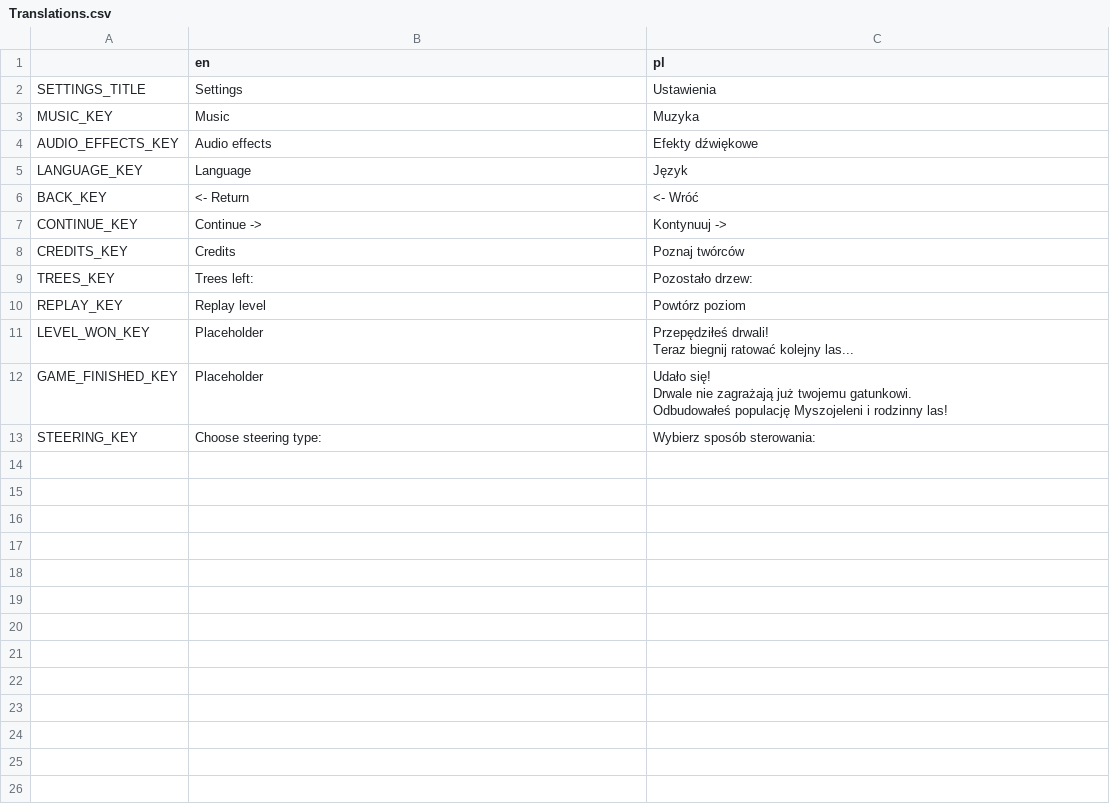
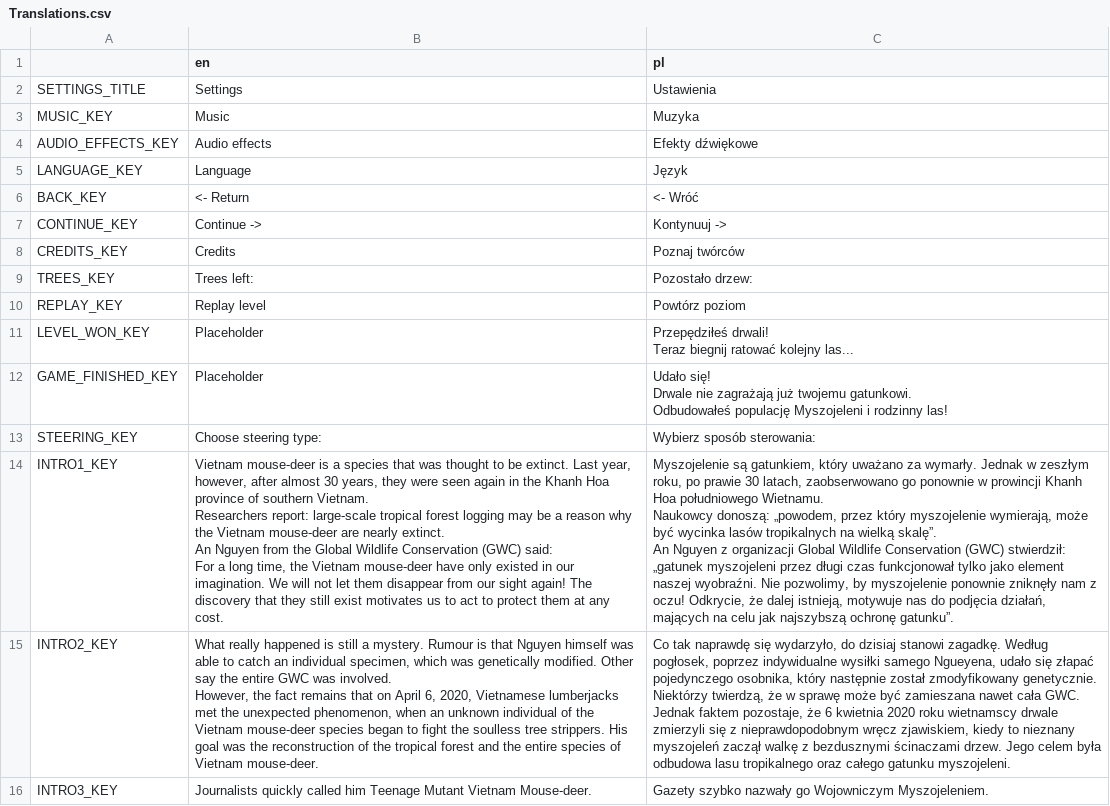
Before and after one commit to Flying-Octopus-Team/myszojelen, a CSV file: project/assets/Translations.csv, drawn as a sheet.

Commit message:
Added english intro story

```diff
--- a/project/assets/Translations.csv
+++ b/project/assets/Translations.csv
@@ -16 +16,16 @@ Odbudowałeś populację Myszojeleni i rodzinny las!"
 STEERING_KEY,Choose steering type:,Wybierz sposób sterowania:
+INTRO1_KEY,"Vietnam mouse-deer is a species that was thought to be extinct. Last year, however, after almost 30 years, they were seen again in the Khanh Hoa province of southern Vietnam.
+Researchers report: large-scale tropical forest logging may be a reason why the Vietnam mouse-deer are nearly extinct.
+An Nguyen from the Global Wildlife Conservation (GWC) said:
+For a long time, the Vietnam mouse-deer have only existed in our imagination. We will not let them disappear from our sight again! The discovery that they still exist motivates us to act to protect them at any cost.","Myszojelenie są gatunkiem, który uważano za wymarły. Jednak w zeszłym roku, po prawie 30 latach, zaobserwowano go ponownie w prowincji Khanh Hoa południowego Wietnamu.
+
+Naukowcy donoszą: „powodem, przez który myszojelenie wymierają, może być wycinka lasów tropikalnych na wielką skalę”.
+
+An Nguyen z organizacji Global Wildlife Conservation (GWC) stwierdził:
+ „gatunek myszojeleni przez długi czas funkcjonował tylko jako element naszej wyobraźni. Nie pozwolimy, by myszojelenie ponownie zniknęły nam z oczu! Odkrycie, że dalej istnieją, motywuje nas do podjęcia działań, mających na celu jak najszybszą ochronę gatunku”."
+INTRO2_KEY,"What really happened is still a mystery. Rumour is that Nguyen himself was able to catch an individual specimen, which was genetically modified. Other say the entire GWC was involved.
+However, the fact remains that on April 6, 2020, Vietnamese lumberjacks met the unexpected phenomenon, when an unknown individual of the Vietnam mouse-deer species began to fight the soulless tree strippers. His goal was the reconstruction of the tropical forest and the entire species of Vietnam mouse-deer.","Co tak naprawdę się wydarzyło, do dzisiaj stanowi zagadkę. Według pogłosek, poprzez indywidualne wysiłki samego Ngueyena, udało się złapać pojedynczego osobnika, który następnie został zmodyfikowany genetycznie. Niektórzy twierdzą, że w sprawę może być zamieszana nawet cała GWC.
+
+Jednak faktem pozostaje, że 6 kwietnia 2020 roku wietnamscy drwale zmierzyli się z nieprawdopodobnym wręcz zjawiskiem, kiedy to nieznany myszojeleń zaczął walkę z bezdusznymi ścinaczami drzew. Jego celem była odbudowa lasu tropikalnego oraz całego gatunku myszojeleni.
+"
+INTRO3_KEY,Journalists quickly called him Teenage Mutant Vietnam Mouse-deer.,Gazety szybko nazwały go Wojowniczym Myszojeleniem.
```
Also changed, not shown: 3 other files.
